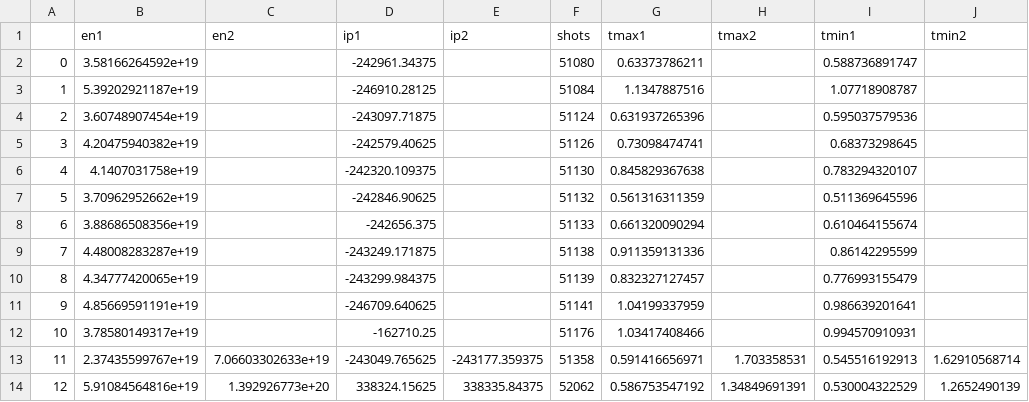
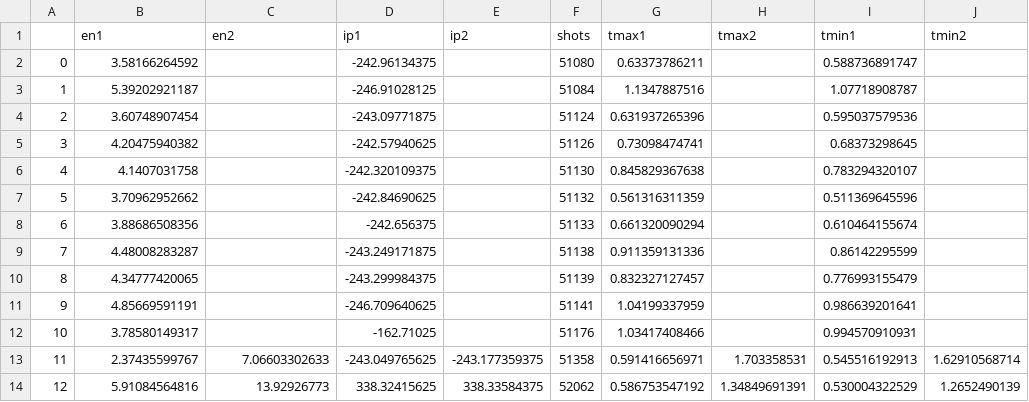
Before and after one commit to nrnishta/topic21, a CSV file: Experiments/TCV/analysis/data/PlungeTimes.csv, drawn as a sheet; only a part is shown; the diff covers the shown part only.

Commit message:
update to PlungeTimes.csv file

```diff
--- a/Experiments/TCV/analysis/data/PlungeTimes.csv
+++ b/Experiments/TCV/analysis/data/PlungeTimes.csv
@@ -1,14 +1,14 @@
 ,en1,en2,ip1,ip2,shots,tmax1,tmax2,tmin1,tmin2
-0,3.58166264592e+19,,-242961.34375,,51080,0.63373786211,,0.588736891747,
-1,5.39202921187e+19,,-246910.28125,,51084,1.1347887516,,1.07718908787,
-2,3.60748907454e+19,,-243097.71875,,51124,0.631937265396,,0.595037579536,
-3,4.20475940382e+19,,-242579.40625,,51126,0.73098474741,,0.68373298645,
-4,4.1407031758e+19,,-242320.109375,,51130,0.845829367638,,0.783294320107,
-5,3.70962952662e+19,,-242846.90625,,51132,0.561316311359,,0.511369645596,
-6,3.88686508356e+19,,-242656.375,,51133,0.661320090294,,0.610464155674,
-7,4.48008283287e+19,,-243249.171875,,51138,0.911359131336,,0.86142295599,
-8,4.34777420065e+19,,-243299.984375,,51139,0.832327127457,,0.776993155479,
-9,4.85669591191e+19,,-246709.640625,,51141,1.04199337959,,0.986639201641,
-10,3.78580149317e+19,,-162710.25,,51176,1.03417408466,,0.994570910931,
-11,2.37435599767e+19,7.06603302633e+19,-243049.765625,-243177.359375,51358,0.591416656971,1.703358531,0.545516192913,1.62910568714
-12,5.91084564816e+19,1.392926773e+20,338324.15625,338335.84375,52062,0.586753547192,1.34849691391,0.530004322529,1.2652490139
+0,3.58166264592,,-242.96134375,,51080,0.63373786211,,0.588736891747,
+1,5.39202921187,,-246.91028125,,51084,1.1347887516,,1.07718908787,
+2,3.60748907454,,-243.09771875,,51124,0.631937265396,,0.595037579536,
+3,4.20475940382,,-242.57940625,,51126,0.73098474741,,0.68373298645,
+4,4.1407031758,,-242.320109375,,51130,0.845829367638,,0.783294320107,
+5,3.70962952662,,-242.84690625,,51132,0.561316311359,,0.511369645596,
+6,3.88686508356,,-242.656375,,51133,0.661320090294,,0.610464155674,
+7,4.48008283287,,-243.249171875,,51138,0.911359131336,,0.86142295599,
+8,4.34777420065,,-243.299984375,,51139,0.832327127457,,0.776993155479,
+9,4.85669591191,,-246.709640625,,51141,1.04199337959,,0.986639201641,
+10,3.78580149317,,-162.71025,,51176,1.03417408466,,0.994570910931,
+11,2.37435599767,7.06603302633,-243.049765625,-243.177359375,51358,0.591416656971,1.703358531,0.545516192913,1.62910568714
+12,5.91084564816,13.92926773,338.32415625,338.33584375,52062,0.586753547192,1.34849691391,0.530004322529,1.2652490139
```
Also changed, not shown: 156 edited cells elsewhere in this file.
